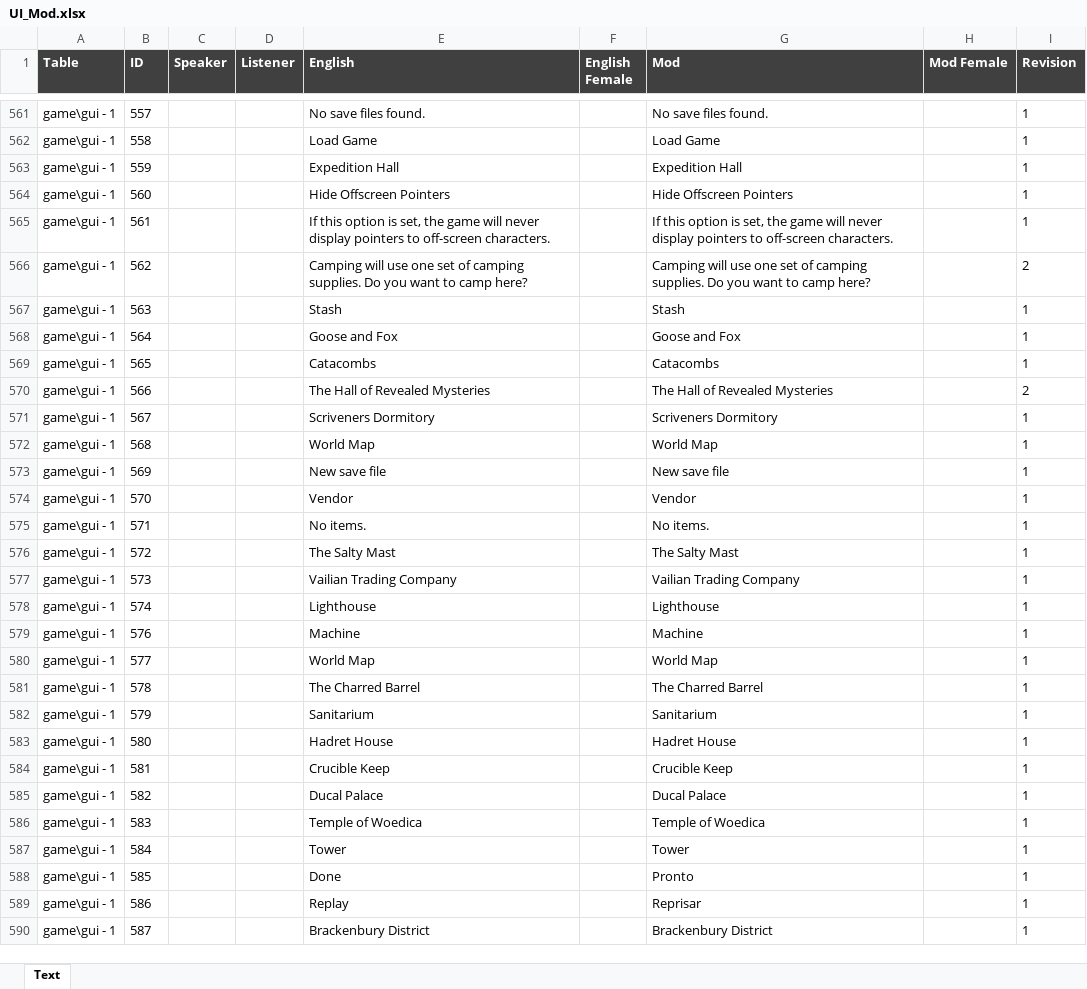
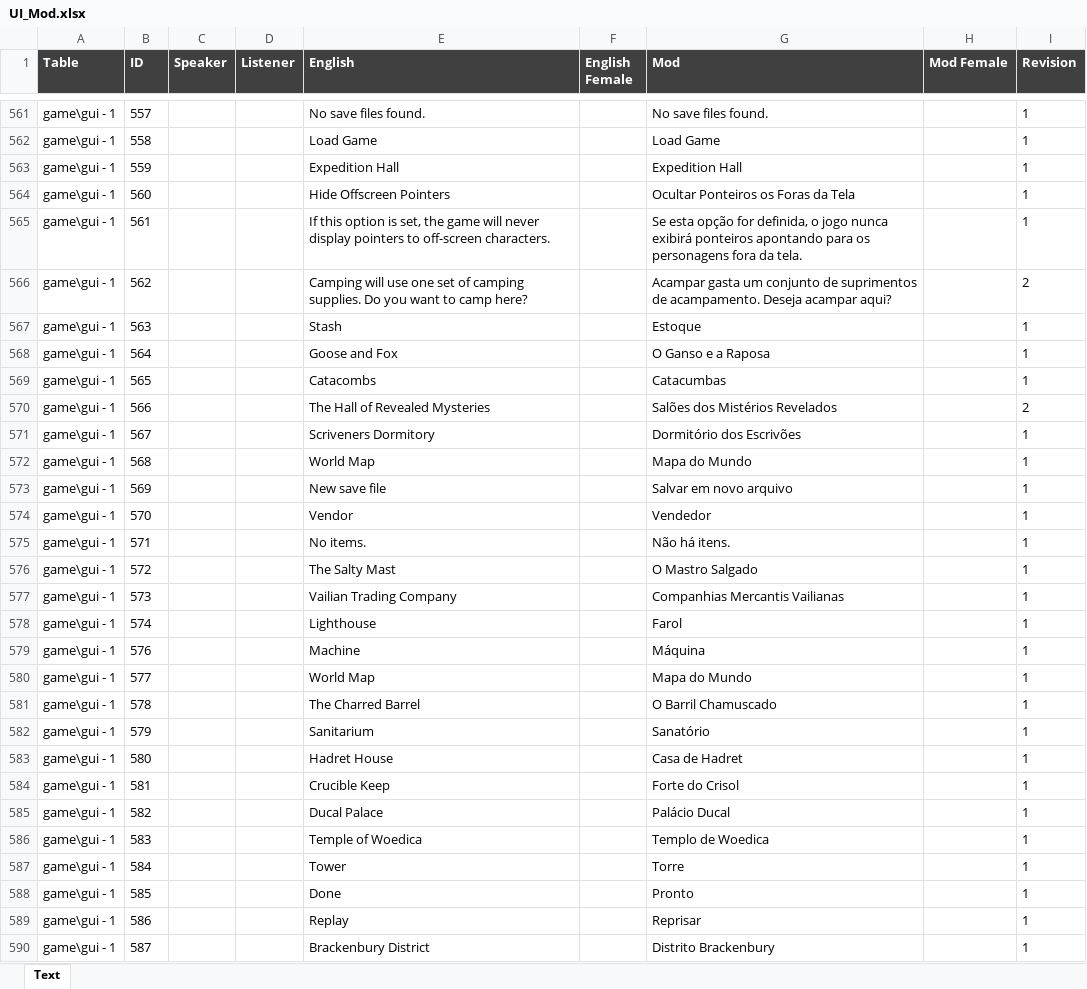
Before and after one commit to orlando2bjr/Pillars-of-Eternity-PT-BR, an Excel workbook: pillars-of-eternity-translation-xmls/UI_Mod.xlsx, sheet Text, drawn as a sheet; only a part is shown, gaps mark what is left out; values as stored, in another font and other column widths than the file's, no borders; table styles not drawn; the diff covers the shown part only; the diff names each change by its address in the sheet, - before the commit and + after, or states it on an @@ line.

```diff
--- a/pillars-of-eternity-translation-xmls/UI_Mod.xlsx (sheet Text)
+++ b/pillars-of-eternity-translation-xmls/UI_Mod.xlsx (sheet Text)
-G564 (Mod): Hide Offscreen Pointers
+G564 (Mod): Ocultar Ponteiros os Foras da Tela
-G565 (Mod): If this option is set, the game will never display pointers to off-screen characters.
+G565 (Mod): Se esta opção for definida, o jogo nunca exibirá ponteiros apontando para os personagens fora da tela.
-G566 (Mod): Camping will use one set of camping supplies. Do you want to camp here?
+G566 (Mod): Acampar gasta um conjunto de suprimentos de acampamento. Deseja acampar aqui?
-G567 (Mod): Stash
+G567 (Mod): Estoque
-G568 (Mod): Goose and Fox
+G568 (Mod): O Ganso e a Raposa
-G569 (Mod): Catacombs
+G569 (Mod): Catacumbas
-G570 (Mod): The Hall of Revealed Mysteries
+G570 (Mod): Salões dos Mistérios Revelados
-G571 (Mod): Scriveners Dormitory
+G571 (Mod): Dormitório dos Escrivões
-G572 (Mod): World Map
+G572 (Mod): Mapa do Mundo
-G573 (Mod): New save file
+G573 (Mod): Salvar em novo arquivo
-G574 (Mod): Vendor
+G574 (Mod): Vendedor
-G575 (Mod): No items.
+G575 (Mod): Não há itens.
-G576 (Mod): The Salty Mast
+G576 (Mod): O Mastro Salgado
-G577 (Mod): Vailian Trading Company
+G577 (Mod): Companhias Mercantis Vailianas
-G578 (Mod): Lighthouse
+G578 (Mod): Farol
-G579 (Mod): Machine
+G579 (Mod): Máquina
-G580 (Mod): World Map
+G580 (Mod): Mapa do Mundo
-G581 (Mod): The Charred Barrel
+G581 (Mod): O Barril Chamuscado
-G582 (Mod): Sanitarium
+G582 (Mod): Sanatório
-G583 (Mod): Hadret House
+G583 (Mod): Casa de Hadret
-G584 (Mod): Crucible Keep
+G584 (Mod): Forte do Crisol
-G585 (Mod): Ducal Palace
+G585 (Mod): Palácio Ducal
-G586 (Mod): Temple of Woedica
+G586 (Mod): Templo de Woedica
-G587 (Mod): Tower
+G587 (Mod): Torre
-G590 (Mod): Brackenbury District
+G590 (Mod): Distrito Brackenbury
```
Also changed, not shown: 204 edited cells elsewhere in this sheet, 1 other file.
